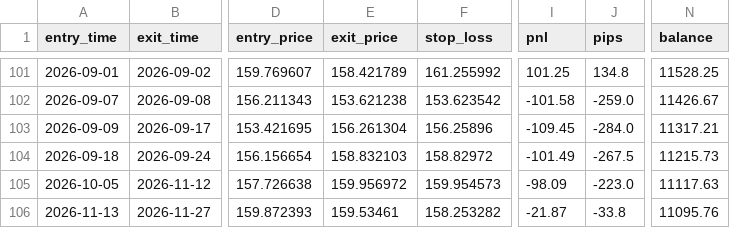
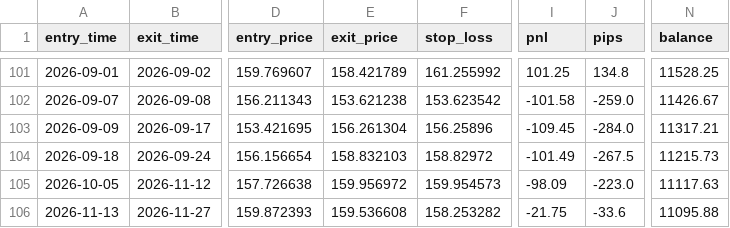
Before and after one commit to nguregitonga/forex-trading-bot, a CSV file: reports/USDJPY_1d_trades.csv, drawn as a sheet; only a part is shown, gaps mark what is left out; the diff names each change by its address in the sheet, - before the commit and + after, or states it on an @@ line.

```diff
--- a/reports/USDJPY_1d_trades.csv
+++ b/reports/USDJPY_1d_trades.csv
-E106 (exit_price): 159.53461
+E106 (exit_price): 159.536608
-I106 (pnl): -21.87
+I106 (pnl): -21.75
-J106 (pips): -33.8
+J106 (pips): -33.6
-N106 (balance): 11095.76
+N106 (balance): 11095.88
```
Also changed, not shown: 3 other files.
